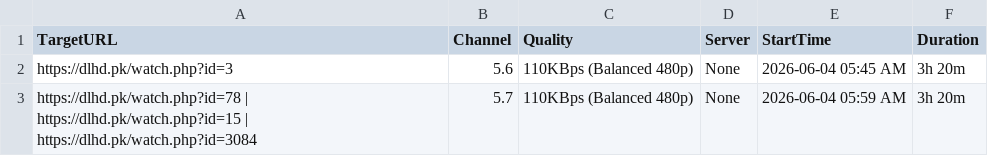
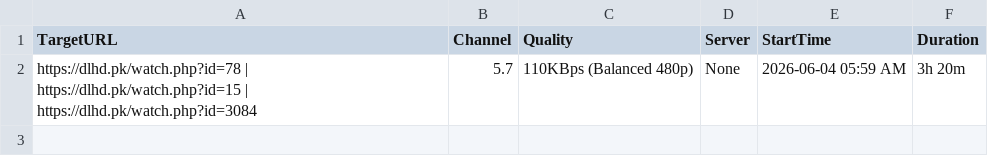
Before and after one commit to siddu5991079-ai/o00000000000bbbbbbbbbbbbbbbssssssssssssssss-automate, a CSV file: streams.csv, drawn as a sheet.

```diff
--- a/streams.csv
+++ b/streams.csv
@@ -1,3 +1,2 @@
 TargetURL,Channel,Quality,Server,StartTime,Duration
-https://dlhd.pk/watch.php?id=3,5.6,110KBps (Balanced 480p),None,2026-06-04 05:45 AM,3h 20m
 https://dlhd.pk/watch.php?id=78 | https://dlhd.pk/watch.php?id=15 | https://dlhd.pk/watch.php?id=3084,5.7,110KBps (Balanced 480p),None,2026-06-04 05:59 AM,3h 20m
```
